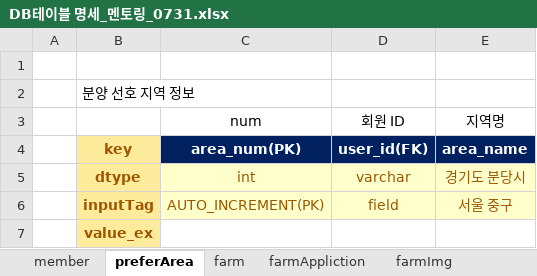
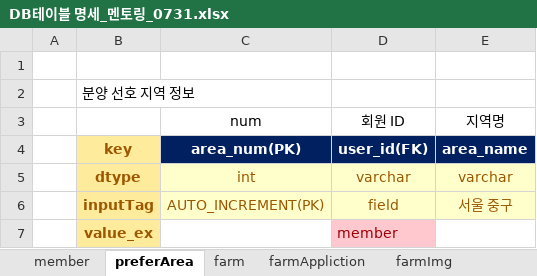
Before and after one commit to 2023-AISCHOOL-APP/project_Appian, an Excel workbook: Documents/2_작업문서/DB테이블 명세_멘토링_0731.xlsx, sheet preferArea, drawn as a sheet; values as stored, in another font and other column widths than the file's, no borders; the diff names each change by its address in the sheet, - before the commit and + after, or states it on an @@ line.

```diff
--- a/Documents/2_작업문서/DB테이블 명세_멘토링_0731.xlsx (sheet preferArea)
+++ b/Documents/2_작업문서/DB테이블 명세_멘토링_0731.xlsx (sheet preferArea)
-E5 (지역명): 경기도 분당시
+E5 (지역명): varchar
-D7 (회원 ID): (empty)
+D7 (회원 ID): member
-D7 fill: none
+D7 fill: #FFC7CE
```
Also changed, not shown: sheet farmImg, sheet farmAppliction, sheet reply, sheet contentImg, sheet content, sheet farm, 1 more sheet, other sheet tabs.
